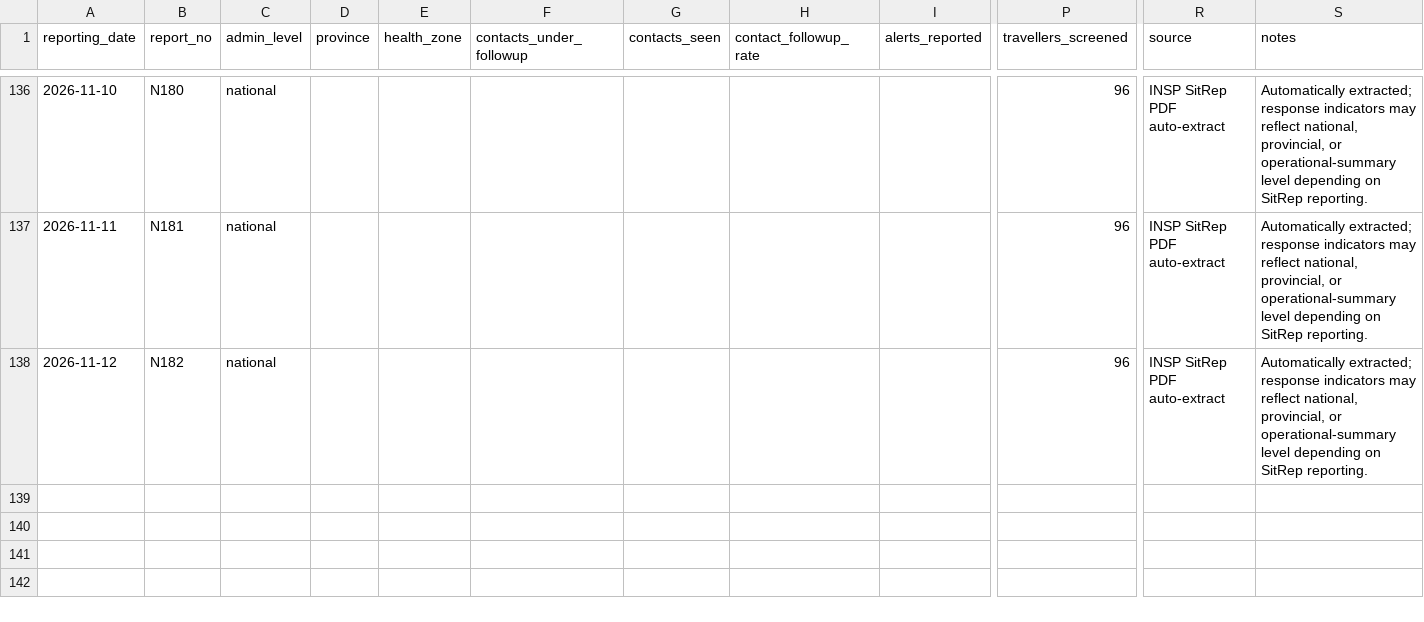
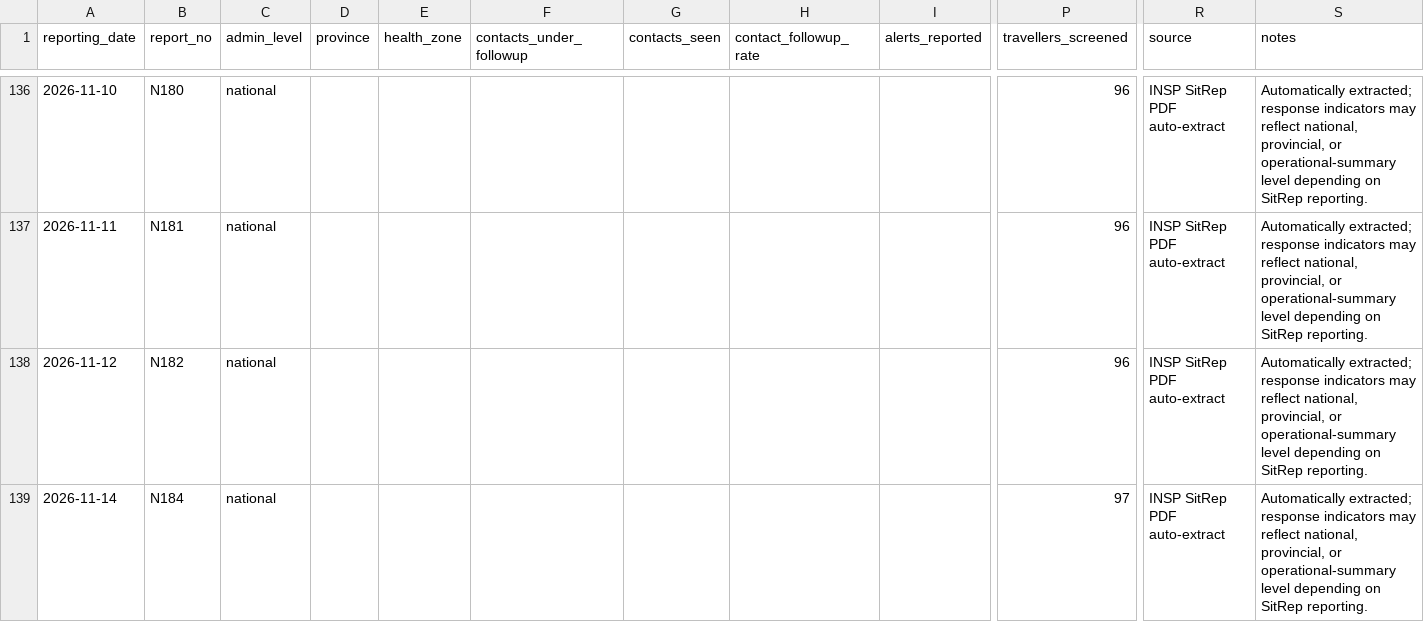
Before and after one commit to JIHS-DepEpi/drc_ebola2026, a CSV file: data/response_indicators.csv, drawn as a sheet; only a part is shown, gaps mark what is left out; rows hold the shown columns only; the diff names each change by its address in the sheet, - before the commit and + after, or states it on an @@ line.

```diff
--- a/data/response_indicators.csv
+++ b/data/response_indicators.csv
+row 139: 2026-11-14 | N184 | national |  |  |  |  |  |  | 97 | INSP SitRep PDF auto-extract | Automatically extracted; response indicators may reflect national, provincial, or operational-summary level depending on SitRep reporting.
```
Also changed, not shown: data/ai_sitrep_summary.csv, data/cases_unventilated.csv, 9 other files.
